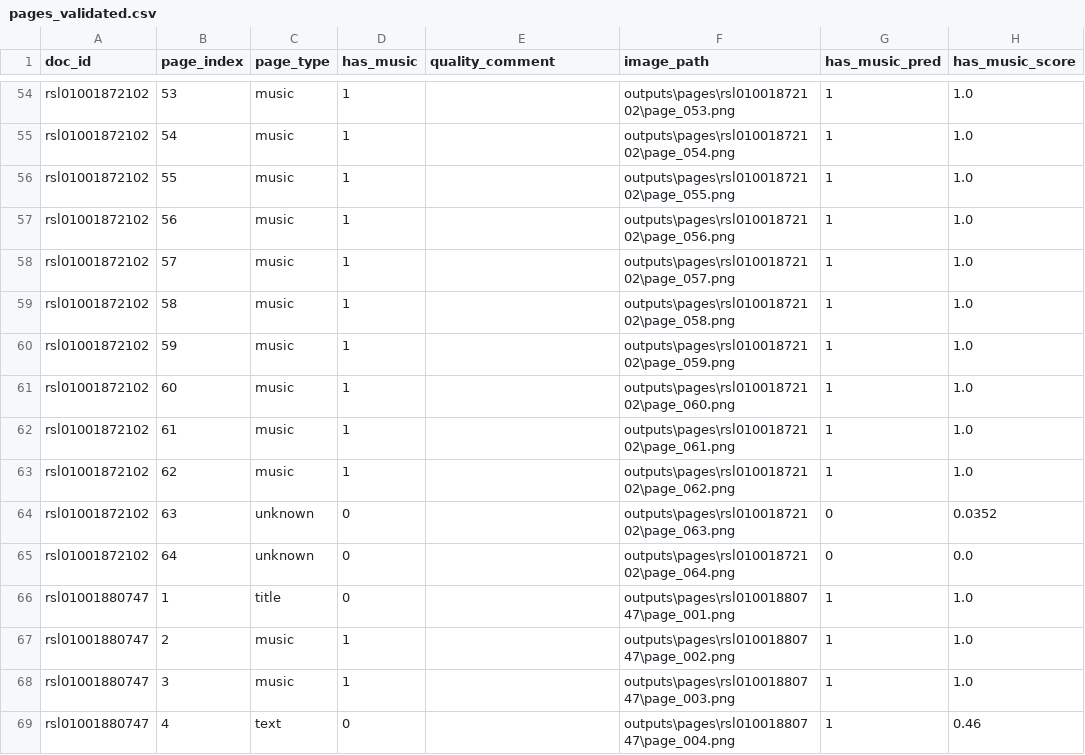
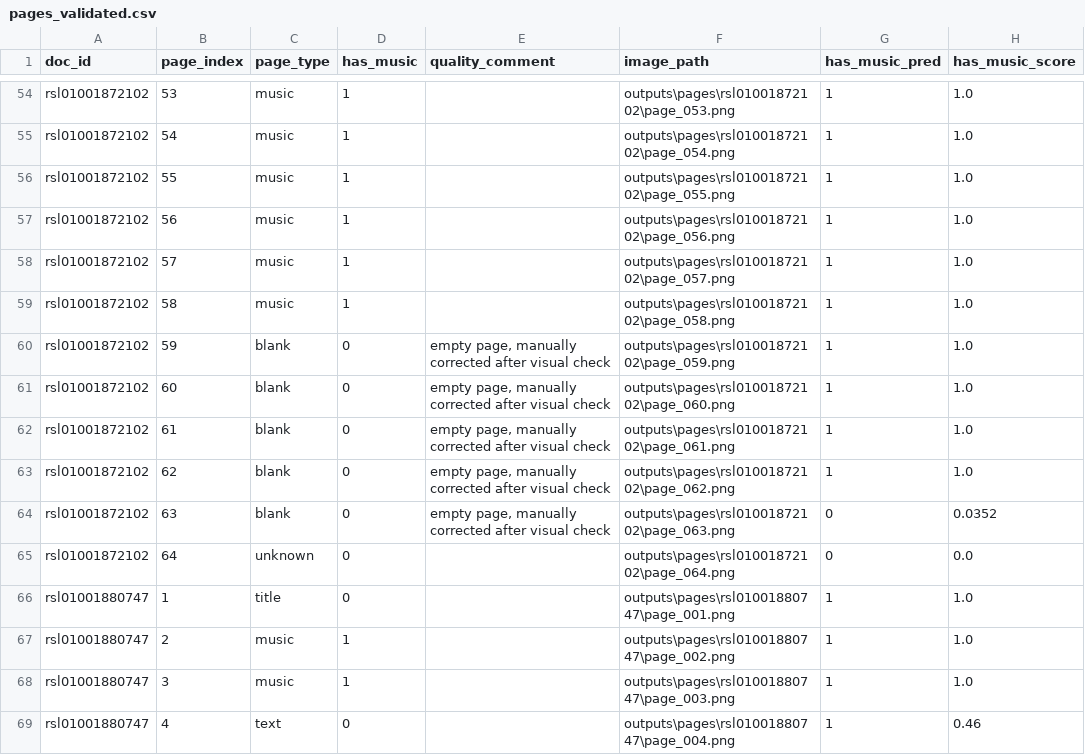
Before and after one commit to evgeniykolesnikov/notevision-omr, a CSV file: data/labels/pages_validated.csv, drawn as a sheet; only a part is shown, gaps mark what is left out.

Commit message:
data: correct blank page labels after visual check

```diff
--- a/data/labels/pages_validated.csv
+++ b/data/labels/pages_validated.csv
@@ -59,7 +59,7 @@ rsl01001872102,57,music,1,,outputs\pages\rsl01001872102\page_057.png,1,1.0
 rsl01001872102,58,music,1,,outputs\pages\rsl01001872102\page_058.png,1,1.0
-rsl01001872102,59,music,1,,outputs\pages\rsl01001872102\page_059.png,1,1.0
-rsl01001872102,60,music,1,,outputs\pages\rsl01001872102\page_060.png,1,1.0
-rsl01001872102,61,music,1,,outputs\pages\rsl01001872102\page_061.png,1,1.0
-rsl01001872102,62,music,1,,outputs\pages\rsl01001872102\page_062.png,1,1.0
-rsl01001872102,63,unknown,0,,outputs\pages\rsl01001872102\page_063.png,0,0.0352
+rsl01001872102,59,blank,0,"empty page, manually corrected after visual check",outputs\pages\rsl01001872102\page_059.png,1,1.0
+rsl01001872102,60,blank,0,"empty page, manually corrected after visual check",outputs\pages\rsl01001872102\page_060.png,1,1.0
+rsl01001872102,61,blank,0,"empty page, manually corrected after visual check",outputs\pages\rsl01001872102\page_061.png,1,1.0
+rsl01001872102,62,blank,0,"empty page, manually corrected after visual check",outputs\pages\rsl01001872102\page_062.png,1,1.0
+rsl01001872102,63,blank,0,"empty page, manually corrected after visual check",outputs\pages\rsl01001872102\page_063.png,0,0.0352
 rsl01001872102,64,unknown,0,,outputs\pages\rsl01001872102\page_064.png,0,0.0
```
